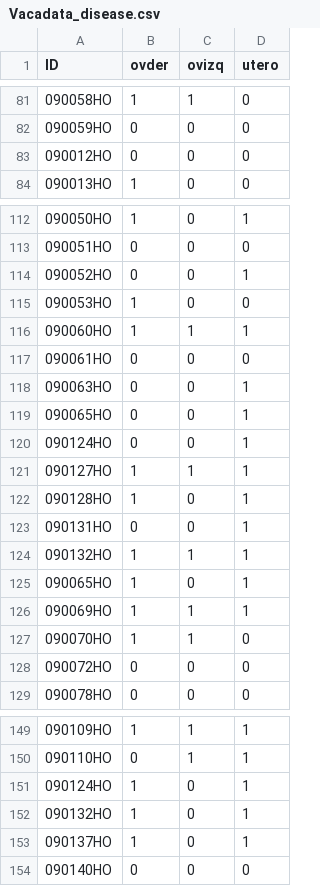
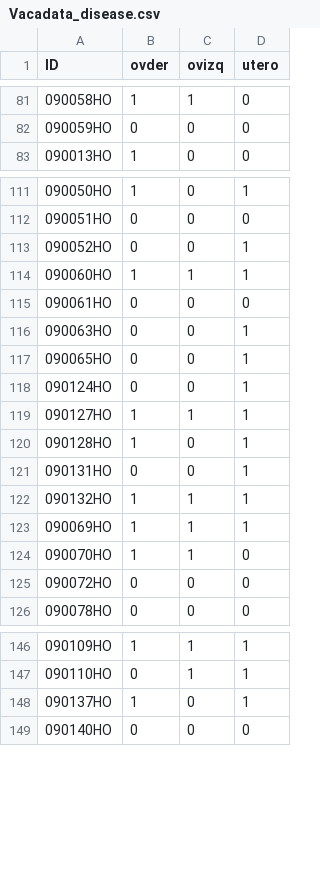
Before and after one commit to CI5438/proyecto-final-hco, a CSV file: Data/Vacadata_disease.csv, drawn as a sheet; only a part is shown, gaps mark what is left out; the diff names each change by its address in the sheet, - before the commit and + after, or states it on an @@ line.

Commit message:
Data joining and cleaning

```diff
--- a/Data/Vacadata_disease.csv
+++ b/Data/Vacadata_disease.csv
-row 83: 090012HO | 0 | 0 | 0
-row 115: 090053HO | 1 | 0 | 0
-row 125: 090065HO | 1 | 0 | 1
-row 151: 090124HO | 1 | 0 | 1
-row 152: 090132HO | 1 | 0 | 1
```
Also changed, not shown: Data/Vacadata_Goal.csv, Data/animales.csv, 8 other files.
